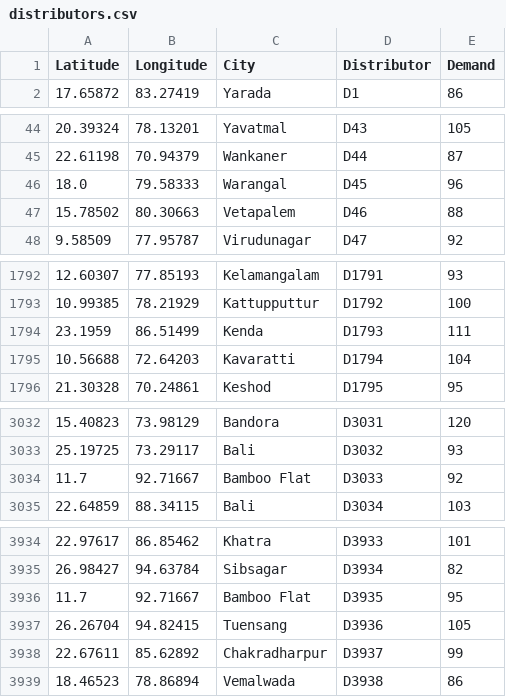
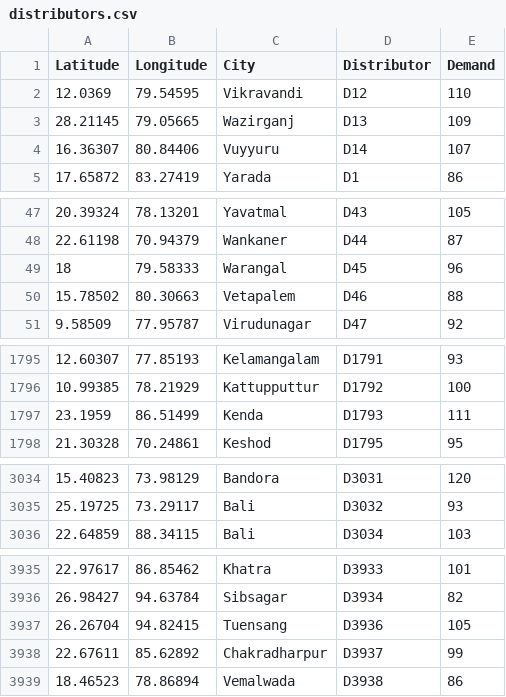
Before and after one commit to sahilrajpal121/supply-chain-optimization-, a CSV file: distributors.csv, drawn as a sheet; only a part is shown, gaps mark what is left out; the diff covers the shown part only.

Commit message:
Add files via upload

```diff
--- a/distributors.csv
+++ b/distributors.csv
@@ -1,2 +1,5 @@
 Latitude,Longitude,City,Distributor,Demand
+12.0369,79.54595,Vikravandi,D12,110
+28.21145,79.05665,Wazirganj,D13,109
+16.36307,80.84406,Vuyyuru,D14,107
 17.65872,83.27419,Yarada,D1,86
@@ -45,3 +48,3 @@ Latitude,Longitude,City,Distributor,Demand
 22.61198,70.94379,Wankaner,D44,87
-18.0,79.58333,Warangal,D45,96
+18,79.58333,Warangal,D45,96
 15.78502,80.30663,Vetapalem,D46,88
@@ -1794,3 +1797,2 @@ Latitude,Longitude,City,Distributor,Demand
 23.1959,86.51499,Kenda,D1793,111
-10.56688,72.64203,Kavaratti,D1794,104
 21.30328,70.24861,Keshod,D1795,95
@@ -3033,3 +3035,2 @@ Latitude,Longitude,City,Distributor,Demand
 25.19725,73.29117,Bali,D3032,93
-11.7,92.71667,Bamboo Flat,D3033,92
 22.64859,88.34115,Bali,D3034,103
@@ -3935,3 +3936,2 @@ Latitude,Longitude,City,Distributor,Demand
 26.98427,94.63784,Sibsagar,D3934,82
-11.7,92.71667,Bamboo Flat,D3935,95
 26.26704,94.82415,Tuensang,D3936,105
```
Also changed, not shown: 2 edited cells elsewhere in this file.
